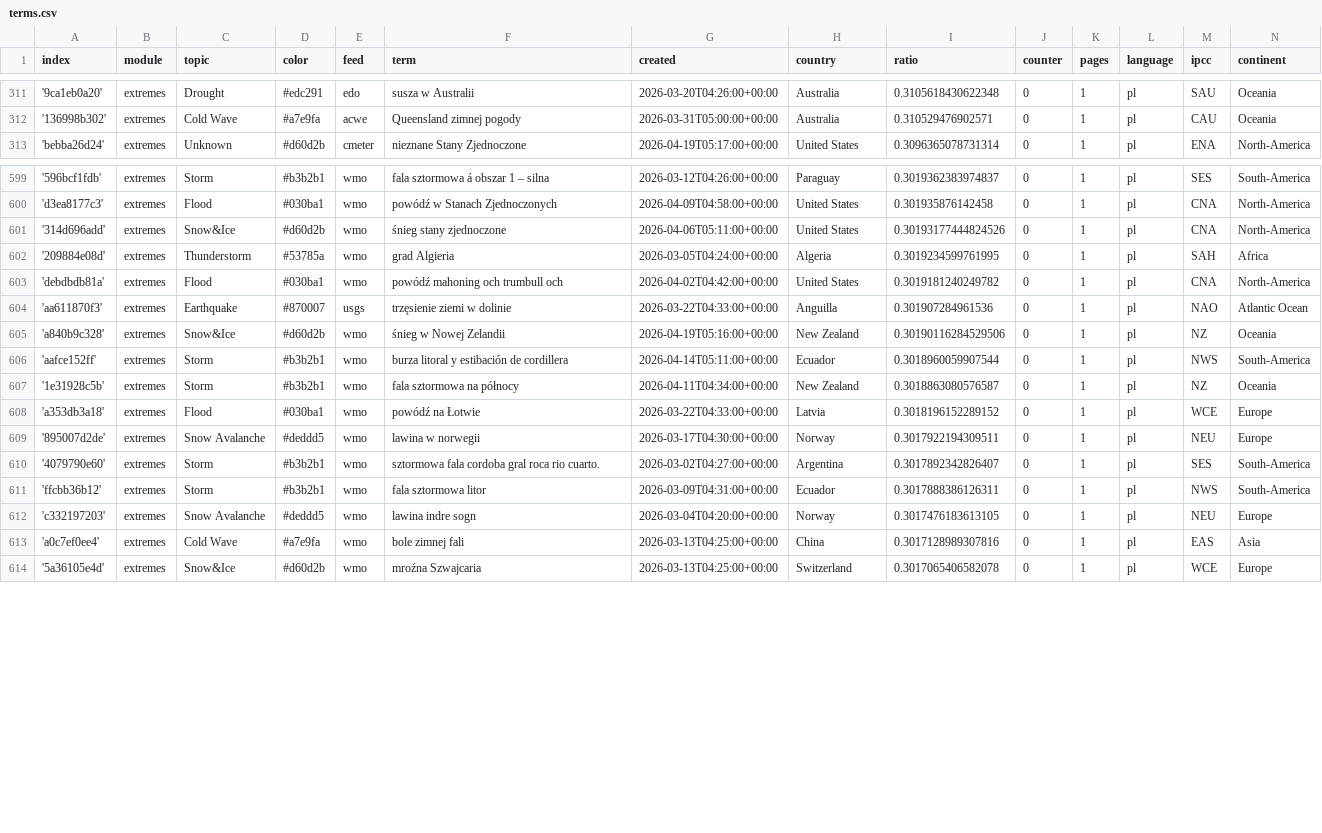
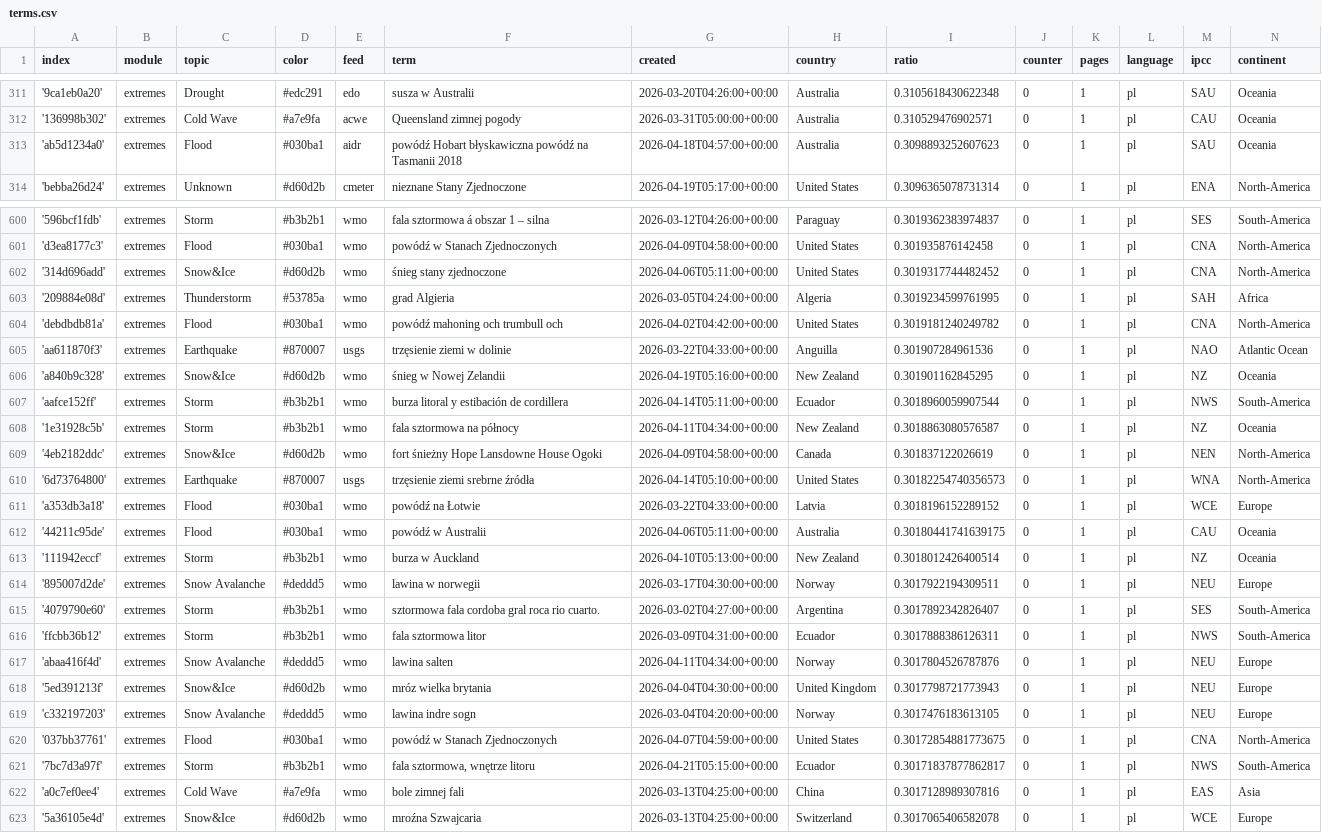
Before and after one commit to hannak555-news/polishExtremes, a CSV file: terms.csv, drawn as a sheet; only a part is shown, gaps mark what is left out; the diff covers the shown part only.

Commit message:
Commit from GitHub Actions (import:0.0)

```diff
--- a/terms.csv
+++ b/terms.csv
@@ -312,2 +312,3 @@ index,module,topic,color,feed,term,created,country,ratio,counter,pages,language,
 '136998b302',extremes,Cold Wave,#a7e9fa,acwe,Queensland zimnej pogody,2026-03-31T05:00:00+00:00,Australia,0.310529476902571,0,1,pl,CAU,Oceania
+'ab5d1234a0',extremes,Flood,#030ba1,aidr,powódź Hobart błyskawiczna powódź na Tasmanii 2018,2026-04-18T04:57:00+00:00,Australia,0.3098893252607623,0,1,pl,SAU,Oceania
 'bebba26d24',extremes,Unknown,#d60d2b,cmeter,nieznane Stany Zjednoczone,2026-04-19T05:17:00+00:00,United States,0.3096365078731314,0,1,pl,ENA,North-America
@@ -600,3 +601,3 @@ index,module,topic,color,feed,term,created,country,ratio,counter,pages,language,
 'd3ea8177c3',extremes,Flood,#030ba1,wmo,powódź w Stanach Zjednoczonych,2026-04-09T04:58:00+00:00,United States,0.301935876142458,0,1,pl,CNA,North-America
-'314d696add',extremes,Snow&Ice,#d60d2b,wmo,śnieg stany zjednoczone,2026-04-06T05:11:00+00:00,United States,0.30193177444824526,0,1,pl,CNA,North-America
+'314d696add',extremes,Snow&Ice,#d60d2b,wmo,śnieg stany zjednoczone,2026-04-06T05:11:00+00:00,United States,0.3019317744482452,0,1,pl,CNA,North-America
 '209884e08d',extremes,Thunderstorm,#53785a,wmo,grad Algieria,2026-03-05T04:24:00+00:00,Algeria,0.3019234599761995,0,1,pl,SAH,Africa
@@ -604,6 +605,10 @@ index,module,topic,color,feed,term,created,country,ratio,counter,pages,language,
 'aa611870f3',extremes,Earthquake,#870007,usgs,trzęsienie ziemi w dolinie,2026-03-22T04:33:00+00:00,Anguilla,0.301907284961536,0,1,pl,NAO,Atlantic Ocean
-'a840b9c328',extremes,Snow&Ice,#d60d2b,wmo,śnieg w Nowej Zelandii,2026-04-19T05:16:00+00:00,New Zealand,0.30190116284529506,0,1,pl,NZ,Oceania
+'a840b9c328',extremes,Snow&Ice,#d60d2b,wmo,śnieg w Nowej Zelandii,2026-04-19T05:16:00+00:00,New Zealand,0.301901162845295,0,1,pl,NZ,Oceania
 'aafce152ff',extremes,Storm,#b3b2b1,wmo,burza litoral y estibación de cordillera,2026-04-14T05:11:00+00:00,Ecuador,0.3018960059907544,0,1,pl,NWS,South-America
 '1e31928c5b',extremes,Storm,#b3b2b1,wmo,fala sztormowa na północy,2026-04-11T04:34:00+00:00,New Zealand,0.3018863080576587,0,1,pl,NZ,Oceania
+'4eb2182ddc',extremes,Snow&Ice,#d60d2b,wmo,fort śnieżny Hope Lansdowne House Ogoki,2026-04-09T04:58:00+00:00,Canada,0.301837122026619,0,1,pl,NEN,North-America
+'6d73764800',extremes,Earthquake,#870007,usgs,trzęsienie ziemi srebrne źródła,2026-04-14T05:10:00+00:00,United States,0.30182254740356573,0,1,pl,WNA,North-America
 'a353db3a18',extremes,Flood,#030ba1,wmo,powódź na Łotwie,2026-03-22T04:33:00+00:00,Latvia,0.3018196152289152,0,1,pl,WCE,Europe
+'44211c95de',extremes,Flood,#030ba1,wmo,powódź w Australii,2026-04-06T05:11:00+00:00,Australia,0.30180441741639175,0,1,pl,CAU,Oceania
+'111942eccf',extremes,Storm,#b3b2b1,wmo,burza w Auckland,2026-04-10T05:13:00+00:00,New Zealand,0.3018012426400514,0,1,pl,NZ,Oceania
 '895007d2de',extremes,Snow Avalanche,#deddd5,wmo,lawina w norwegii,2026-03-17T04:30:00+00:00,Norway,0.3017922194309511,0,1,pl,NEU,Europe
@@ -611,3 +616,7 @@ index,module,topic,color,feed,term,created,country,ratio,counter,pages,language,
 'ffcbb36b12',extremes,Storm,#b3b2b1,wmo,fala sztormowa litor,2026-03-09T04:31:00+00:00,Ecuador,0.3017888386126311,0,1,pl,NWS,South-America
+'abaa416f4d',extremes,Snow Avalanche,#deddd5,wmo,lawina salten,2026-04-11T04:34:00+00:00,Norway,0.3017804526787876,0,1,pl,NEU,Europe
+'5ed391213f',extremes,Snow&Ice,#d60d2b,wmo,mróz wielka brytania,2026-04-04T04:30:00+00:00,United Kingdom,0.3017798721773943,0,1,pl,NEU,Europe
 'c332197203',extremes,Snow Avalanche,#deddd5,wmo,lawina indre sogn,2026-03-04T04:20:00+00:00,Norway,0.3017476183613105,0,1,pl,NEU,Europe
+'037bb37761',extremes,Flood,#030ba1,wmo,powódź w Stanach Zjednoczonych,2026-04-07T04:59:00+00:00,United States,0.30172854881773675,0,1,pl,CNA,North-America
+'7bc7d3a97f',extremes,Storm,#b3b2b1,wmo,"fala sztormowa, wnętrze litoru",2026-04-21T05:15:00+00:00,Ecuador,0.30171837877862817,0,1,pl,NWS,South-America
 'a0c7ef0ee4',extremes,Cold Wave,#a7e9fa,wmo,bole zimnej fali,2026-03-13T04:25:00+00:00,China,0.3017128989307816,0,1,pl,EAS,Asia
```
Also changed, not shown: 1 added row and 1 edited cell elsewhere in this file.
